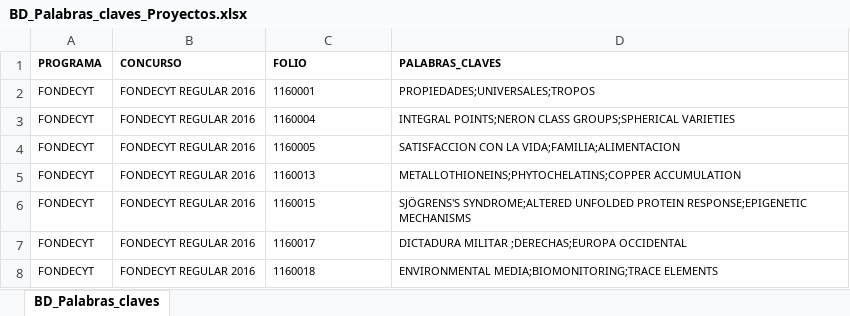
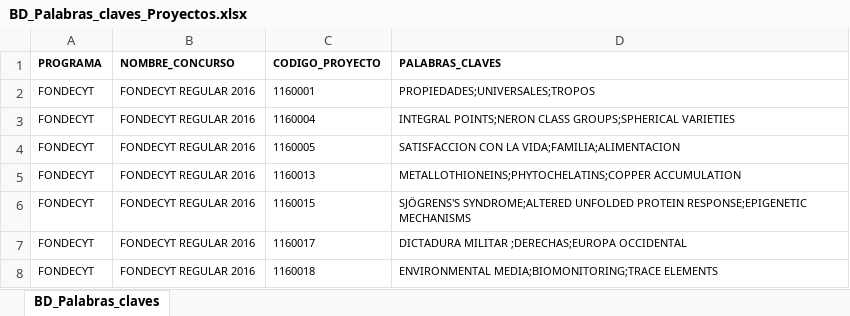
Before and after one commit to ANID-GITHUB/Palabras_claves, an Excel workbook: BD_Palabras_claves_Proyectos.xlsx, sheet BD_Palabras_claves, drawn as a sheet; only a part is shown; values as stored, in another font and other column widths than the file's, no borders; conditional formats and table styles not drawn; the diff names each change by its address in the sheet, - before the commit and + after, or states it on an @@ line.

```diff
--- a/BD_Palabras_claves_Proyectos.xlsx (sheet BD_Palabras_claves)
+++ b/BD_Palabras_claves_Proyectos.xlsx (sheet BD_Palabras_claves)
-B1: CONCURSO
+B1: NOMBRE_CONCURSO
-C1: FOLIO
+C1: CODIGO_PROYECTO
```
Also changed, not shown: BD_Palabras_claves_Becas.xlsx, 2 other files.
